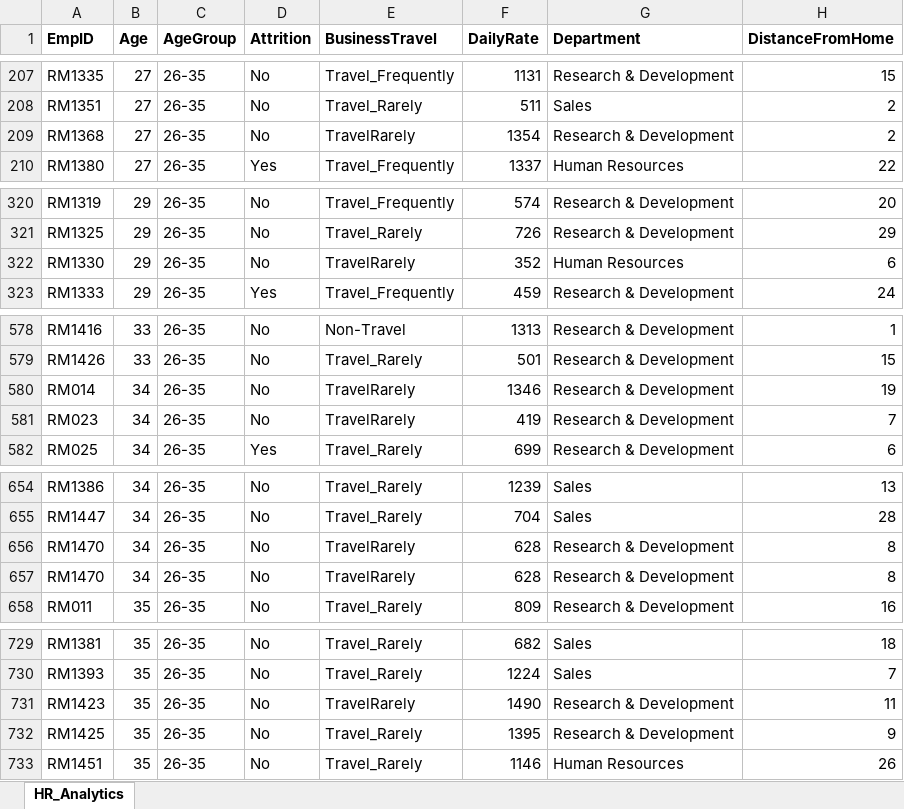
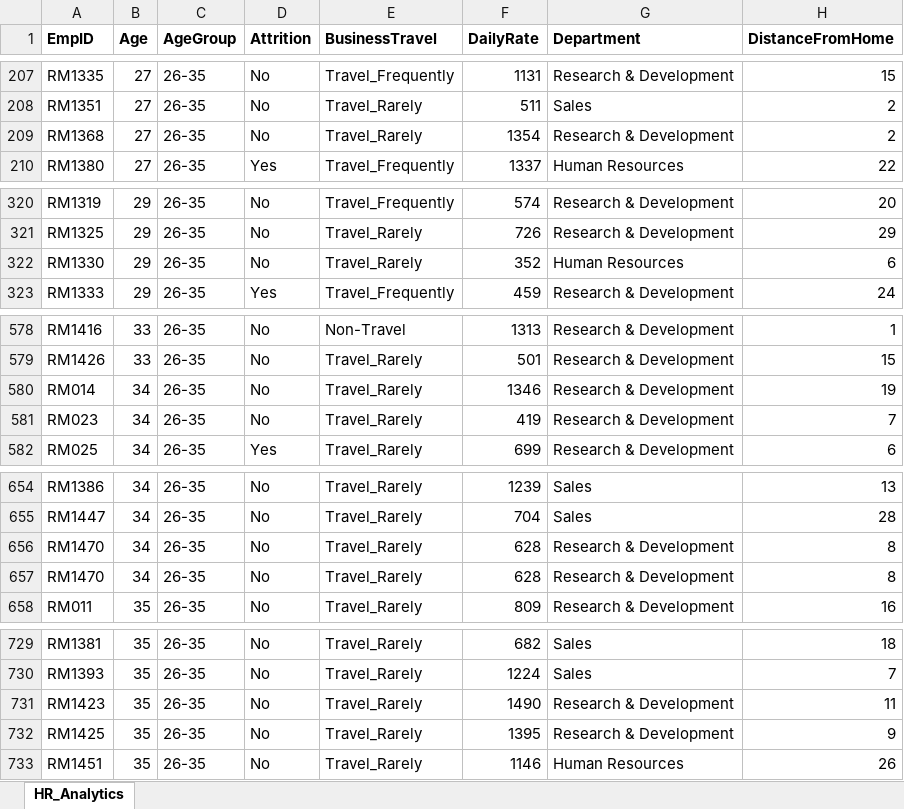
Before and after one commit to AliceLPractice/DAPortfolioProjects, an Excel workbook: P4-HR_Analytics.xlsx, sheet HR_Analytics, drawn as a sheet; only a part is shown, gaps mark what is left out; values as stored, in another font and other column widths than the file's, no borders; the diff covers the shown part only; the diff names each change by its address in the sheet, - before the commit and + after, or states it on an @@ line.

Commit message:
Add files via upload

```diff
--- a/P4-HR_Analytics.xlsx (sheet HR_Analytics)
+++ b/P4-HR_Analytics.xlsx (sheet HR_Analytics)
-E209 (BusinessTravel): TravelRarely
+E209 (BusinessTravel): Travel_Rarely
-E322 (BusinessTravel): TravelRarely
+E322 (BusinessTravel): Travel_Rarely
-E580:E581 (BusinessTravel): TravelRarely
+E580:E581 (BusinessTravel): Travel_Rarely
-E656:E657 (BusinessTravel): TravelRarely
+E656:E657 (BusinessTravel): Travel_Rarely
-E731 (BusinessTravel): TravelRarely
+E731 (BusinessTravel): Travel_Rarely
```
Also changed, not shown: 1 edited cell elsewhere in this sheet.
